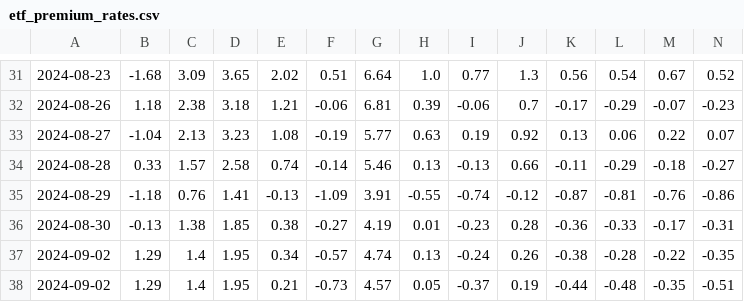
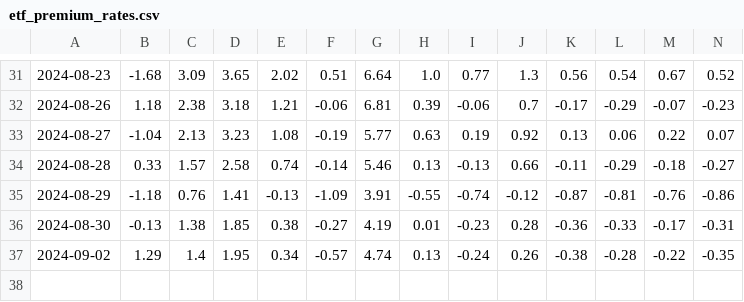
Before and after one commit to Mouson03/stock_monitor, a CSV file: etf_premium_rates.csv, drawn as a sheet; only a part is shown, gaps mark what is left out; rows hold the shown columns only; the diff names each change by its address in the sheet, - before the commit and + after, or states it on an @@ line.

Commit message:
Update etf_premium_rates.csv

```diff
--- a/etf_premium_rates.csv
+++ b/etf_premium_rates.csv
-row 38: 2024-09-02 | 1.29 | 1.4 | 1.95 | 0.21 | -0.73 | 4.57 | 0.05 | -0.37 | 0.19 | -0.44 | -0.48 | -0.35 | -0.51
```
